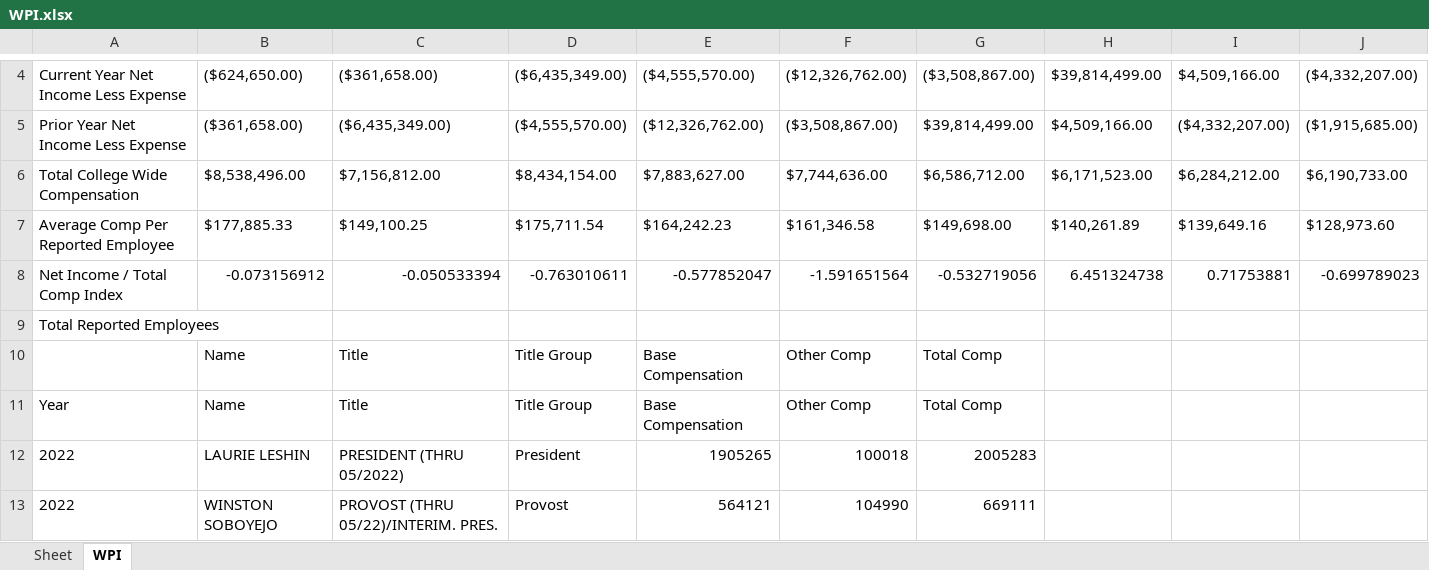
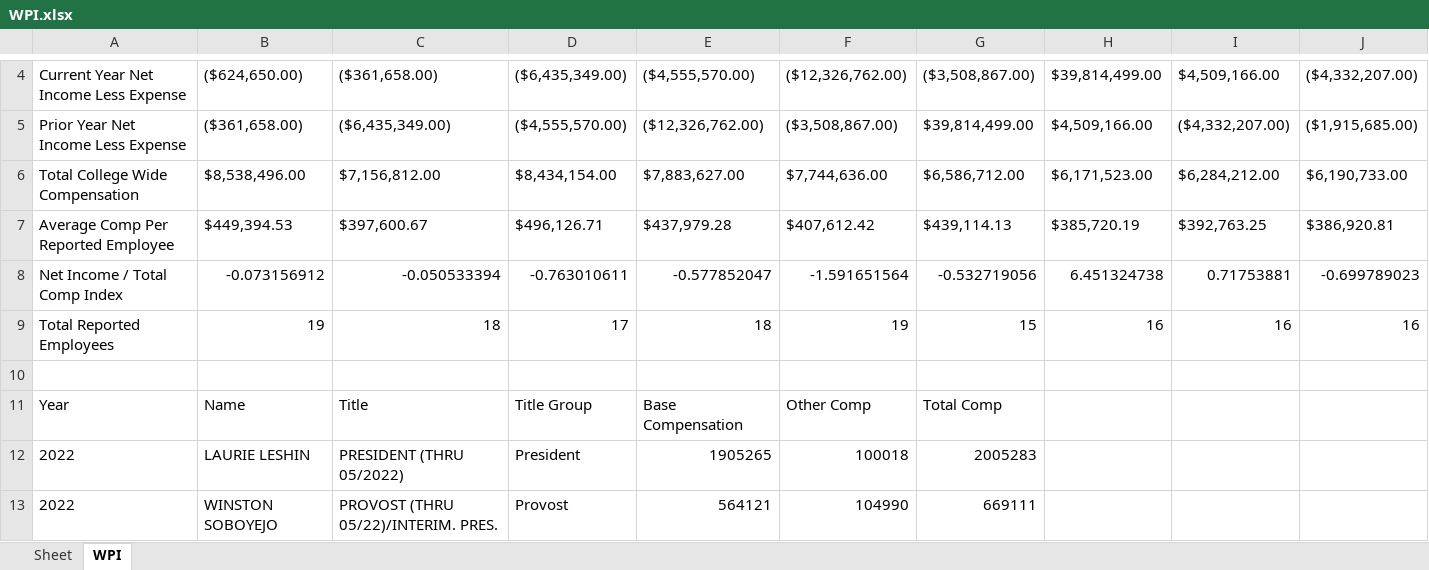
Before and after one commit to MFaria27/IRS990-Parser, an Excel workbook: Outputs/WPI.xlsx, sheet WPI, drawn as a sheet; only a part is shown, gaps mark what is left out; values as stored, in another font and other column widths than the file's, no borders; removed rows and columns are numbered as before the commit, all else as after; the diff names each change by its address in the sheet, - before the commit and + after, or states it on an @@ line.

Commit message:
Fixed Employee Count Bug

```diff
--- a/Outputs/WPI.xlsx (sheet WPI)
+++ b/Outputs/WPI.xlsx (sheet WPI)
-row 7: Average Comp Per Reported Employee | $177,885.33 | $149,100.25 | $175,711.54 | $164,242.23 | $161,346.58 | $149,698.00 | $140,261.89 | $139,649.16 | $128,973.60
+row 7: Average Comp Per Reported Employee | $449,394.53 | $397,600.67 | $496,126.71 | $437,979.28 | $407,612.42 | $439,114.13 | $385,720.19 | $392,763.25 | $386,920.81
-row 9: Total Reported Employees
+row 9: Total Reported Employees | 19 | 18 | 17 | 18 | 19 | 15 | 16 | 16 | 16
-row 10:  | Name | Title | Title Group | Base Compensation | Other Comp | Total Comp
+row 10: (empty)
```
Also changed, not shown: sheet Sheet, Outputs/Test List 2.xlsx, Outputs/Test List.xlsx, 1 other file.
